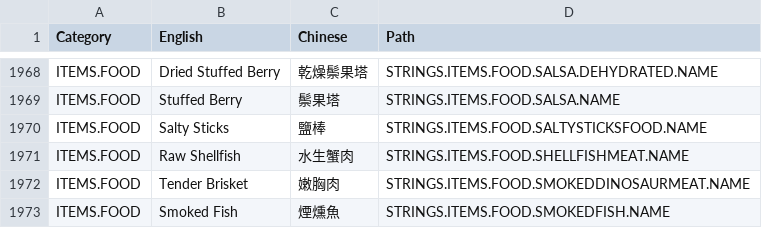
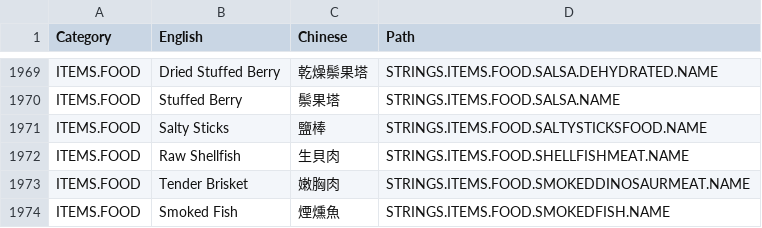
Before and after one commit to DolphinWing/KleiWork, a TSV file: oni-assets/glossary.tsv, drawn as a sheet; only a part is shown, gaps mark what is left out; the diff covers the shown part only.

```diff
--- a/oni-assets/glossary.tsv
+++ b/oni-assets/glossary.tsv
@@ -1970,3 +1971,3 @@ ITEMS.FOOD	Stuffed Berry	鬃果塔	STRINGS.ITEMS.FOOD.SALSA.NAME
 ITEMS.FOOD	Salty Sticks	鹽棒	STRINGS.ITEMS.FOOD.SALTYSTICKSFOOD.NAME
-ITEMS.FOOD	Raw Shellfish	水生蟹肉	STRINGS.ITEMS.FOOD.SHELLFISHMEAT.NAME
+ITEMS.FOOD	Raw Shellfish	生貝肉	STRINGS.ITEMS.FOOD.SHELLFISHMEAT.NAME
 ITEMS.FOOD	Tender Brisket	嫩胸肉	STRINGS.ITEMS.FOOD.SMOKEDDINOSAURMEAT.NAME
```
Also changed, not shown: 1 added row, 1 removed row and 5 edited cells elsewhere in this file, 5 other files.
